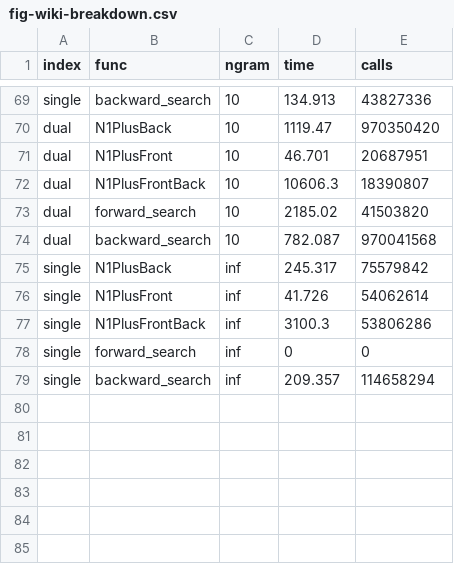
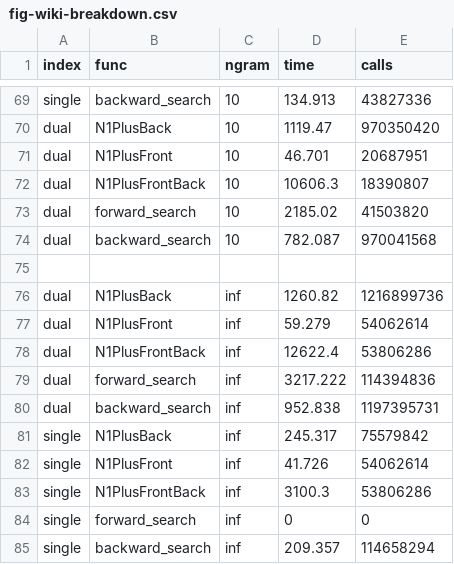
Before and after one commit to mpetri/HYB-CSTLM-NN, a CSV file: paper/figures/fig-wiki-breakdown.csv, drawn as a sheet; only a part is shown, gaps mark what is left out; the diff names each change by its address in the sheet, - before the commit and + after, or states it on an @@ line.

```diff
--- a/paper/figures/fig-wiki-breakdown.csv
+++ b/paper/figures/fig-wiki-breakdown.csv
+row 75: (empty)
+row 76: dual | N1PlusBack | inf | 1260.82 | 1216899736
+row 77: dual | N1PlusFront | inf | 59.279 | 54062614
+row 78: dual | N1PlusFrontBack | inf | 12622.4 | 53806286
+row 79: dual | forward_search | inf | 3217.222 | 114394836
+row 80: dual | backward_search | inf | 952.838 | 1197395731
```
Also changed, not shown: 8 other files.
